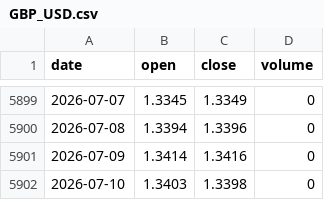
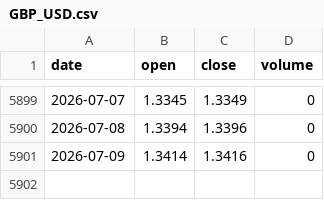
Before and after one commit to tzjtan/historical-stock-data, a CSV file: data/GBP_USD.csv, drawn as a sheet; only a part is shown, gaps mark what is left out; the diff names each change by its address in the sheet, - before the commit and + after, or states it on an @@ line.

Commit message:
Update data — 2026-07-13 (13 files)

```diff
--- a/data/GBP_USD.csv
+++ b/data/GBP_USD.csv
-row 5902: 2026-07-10 | 1.3403 | 1.3398 | 0
```
